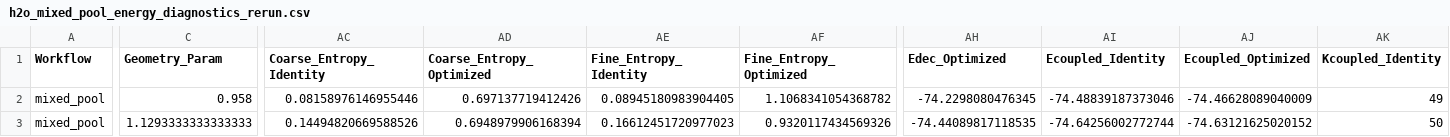
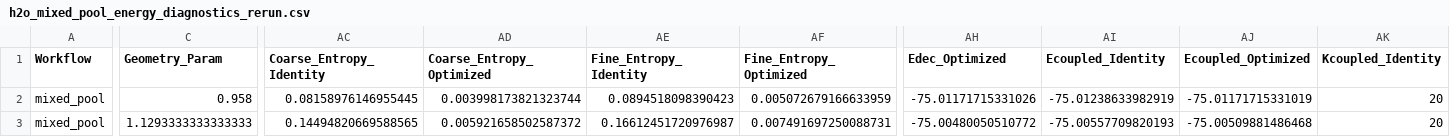
Before and after one commit to Zephrous5747/quasi_symmetries, a CSV file: tables/h2o_mixed_pool_energy_diagnostics_rerun.csv, drawn as a sheet; only a part is shown, gaps mark what is left out; the diff covers the shown part only; the diff names each change by its address in the sheet, - before the commit and + after, or states it on an @@ line.

```diff
--- a/tables/h2o_mixed_pool_energy_diagnostics_rerun.csv
+++ b/tables/h2o_mixed_pool_energy_diagnostics_rerun.csv
-AC2 (Coarse_Entropy_Identity): 0.08158976146955446
+AC2 (Coarse_Entropy_Identity): 0.08158976146955445
-AD2 (Coarse_Entropy_Optimized): 0.697137719412426
+AD2 (Coarse_Entropy_Optimized): 0.003998173821323744
-AE2 (Fine_Entropy_Identity): 0.08945180983904405
+AE2 (Fine_Entropy_Identity): 0.0894518098390423
-AF2 (Fine_Entropy_Optimized): 1.1068341054368782
+AF2 (Fine_Entropy_Optimized): 0.005072679166633959
-AH2 (Edec_Optimized): -74.2298080476345
+AH2 (Edec_Optimized): -75.01171715331026
-AI2 (Ecoupled_Identity): -74.48839187373046
+AI2 (Ecoupled_Identity): -75.01238633982919
-AJ2 (Ecoupled_Optimized): -74.46628089040009
+AJ2 (Ecoupled_Optimized): -75.01171715331019
-AK2 (Kcoupled_Identity): 49
+AK2 (Kcoupled_Identity): 20
-AC3 (Coarse_Entropy_Identity): 0.14494820669588526
+AC3 (Coarse_Entropy_Identity): 0.14494820669588565
-AD3 (Coarse_Entropy_Optimized): 0.6948979906168394
+AD3 (Coarse_Entropy_Optimized): 0.005921658502587372
-AE3 (Fine_Entropy_Identity): 0.16612451720977023
+AE3 (Fine_Entropy_Identity): 0.16612451720976987
-AF3 (Fine_Entropy_Optimized): 0.9320117434569326
+AF3 (Fine_Entropy_Optimized): 0.007491697250088731
-AH3 (Edec_Optimized): -74.44089817118535
+AH3 (Edec_Optimized): -75.00480050510772
-AI3 (Ecoupled_Identity): -74.64256002772744
+AI3 (Ecoupled_Identity): -75.00557709820193
-AJ3 (Ecoupled_Optimized): -74.63121625020152
+AJ3 (Ecoupled_Optimized): -75.00509881486468
-AK3 (Kcoupled_Identity): 50
+AK3 (Kcoupled_Identity): 20
```
Also changed, not shown: 120 edited cells elsewhere in this file, tables/h2o_parity_seniority_diagnostics.csv, tables/h2o_quartet_baseline_summary.csv, 18 other files.
